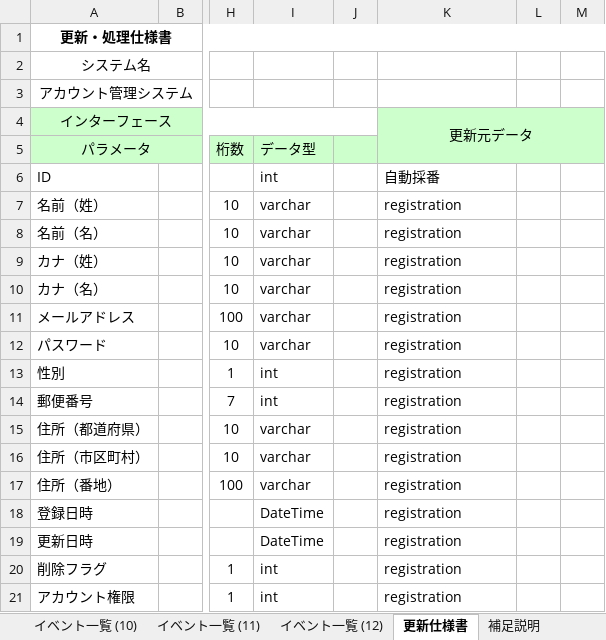
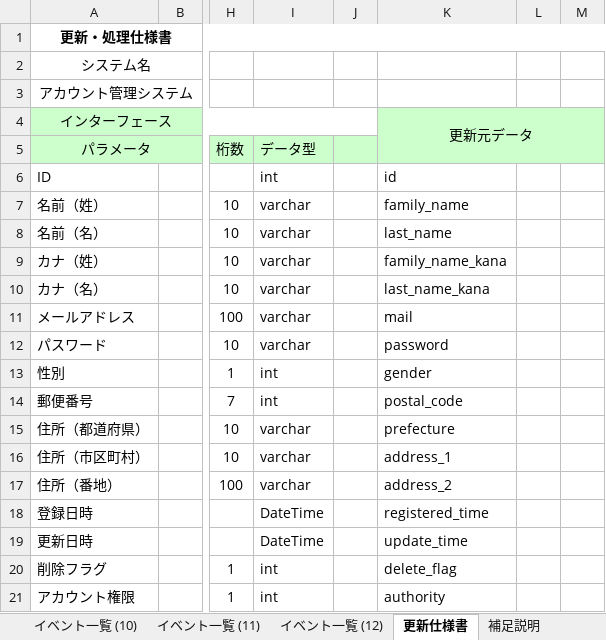
Before and after one commit to ohara-h/design, an Excel workbook: 詳細設計書.xlsx, sheet 更新仕様書, drawn as a sheet; only a part is shown, gaps mark what is left out; values as stored, in another font and other column widths than the file's, no borders; the diff names each change by its address in the sheet, - before the commit and + after, or states it on an @@ line.

```diff
--- a/詳細設計書.xlsx (sheet 更新仕様書)
+++ b/詳細設計書.xlsx (sheet 更新仕様書)
-K6: 自動採番
+K6: id
-K7: registration
+K7: family_name
-K8: registration
+K8: last_name
-K9: registration
+K9: family_name_kana
-K10: registration
+K10: last_name_kana
-K11: registration
+K11: mail
-K12: registration
+K12: password
-K13: registration
+K13: gender
-K14: registration
+K14: postal_code
-K15: registration
+K15: prefecture
-K16: registration
+K16: address_1
-K17: registration
+K17: address_2
-K18: registration
+K18: registered_time
-K19: registration
+K19: update_time
-K20: registration
+K20: delete_flag
-K21: registration
+K21: authority
```
Also changed, not shown: sheet 登録項目説明, sheet 補足説明, sheet IO関連図, other sheet tabs, charts or pictures, テーブル定義書.xlsx, 基本設計書.xlsx, 1 other file.
